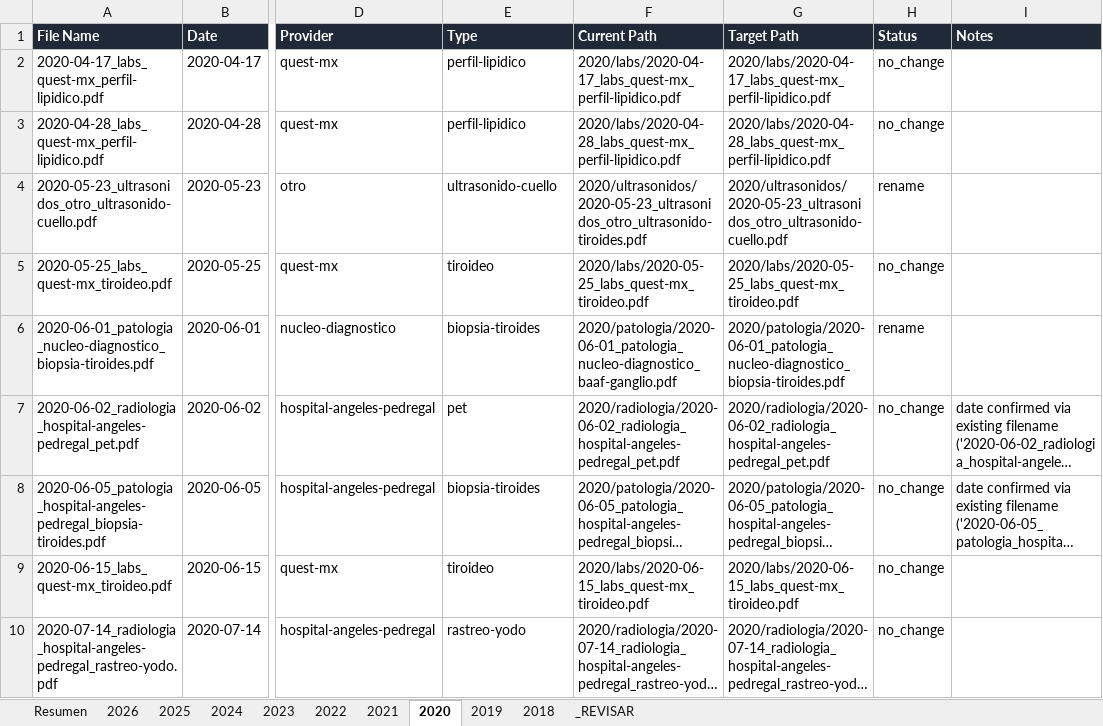
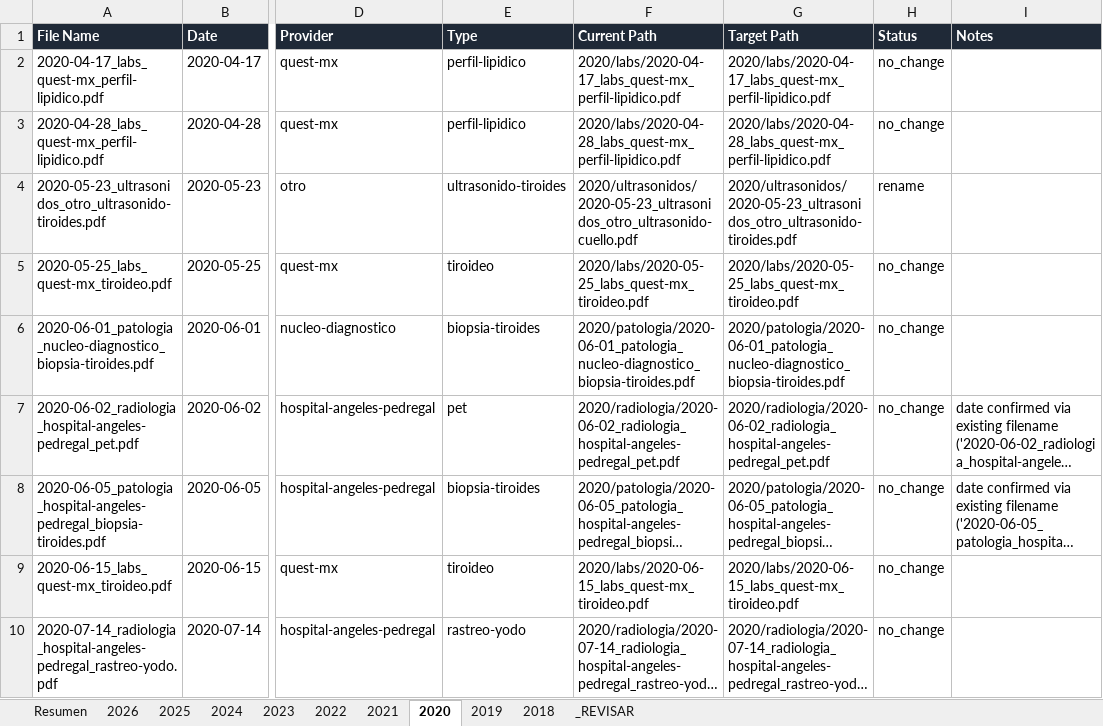
Before and after one commit to fernandomartinez-de/vital-signal-reports, an Excel workbook: tracker/master_tracker.xlsx, sheet 2020, drawn as a sheet; only a part is shown, gaps mark what is left out; long unchanged cells end in …; values as stored, in another font and other column widths than the file's, no borders; the diff covers the shown part only; the diff names each change by its address in the sheet, - before the commit and + after, or states it on an @@ line.

```diff
--- a/tracker/master_tracker.xlsx (sheet 2020)
+++ b/tracker/master_tracker.xlsx (sheet 2020)
-A4 (File Name): 2020-05-23_ultrasonidos_otro_ultrasonido-cuello.pdf
+A4 (File Name): 2020-05-23_ultrasonidos_otro_ultrasonido-tiroides.pdf
-E4 (Type): ultrasonido-cuello
+E4 (Type): ultrasonido-tiroides
-F4 (Current Path): 2020/ultrasonidos/2020-05-23_ultrasonidos_otro_ultrasonido-tiroides.pdf
+F4 (Current Path): 2020/ultrasonidos/2020-05-23_ultrasonidos_otro_ultrasonido-cuello.pdf
-G4 (Target Path): 2020/ultrasonidos/2020-05-23_ultrasonidos_otro_ultrasonido-cuello.pdf
+G4 (Target Path): 2020/ultrasonidos/2020-05-23_ultrasonidos_otro_ultrasonido-tiroides.pdf
-F6 (Current Path): 2020/patologia/2020-06-01_patologia_nucleo-diagnostico_baaf-ganglio.pdf
+F6 (Current Path): 2020/patologia/2020-06-01_patologia_nucleo-diagnostico_biopsia-tiroides.pdf
-H6 (Status): rename
+H6 (Status): no_change
```
Also changed, not shown: 1 edited cell elsewhere in this sheet, sheet 2022, sheet 2019, sheet 2025, sheet 2023, sheet 2026, sheet Resumen.
